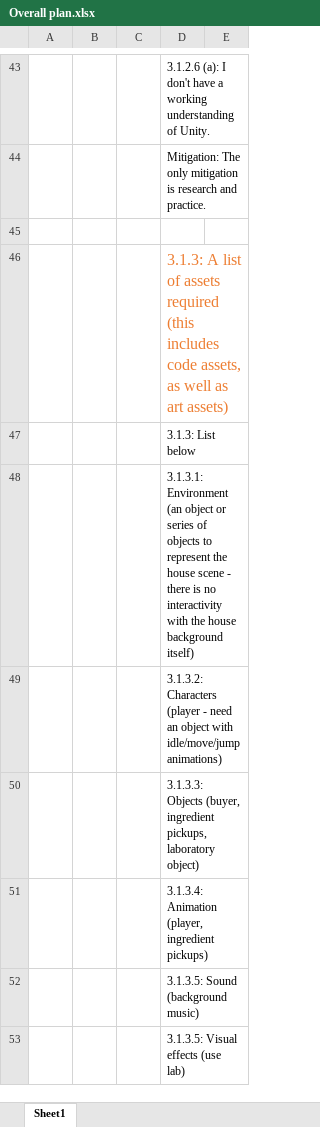
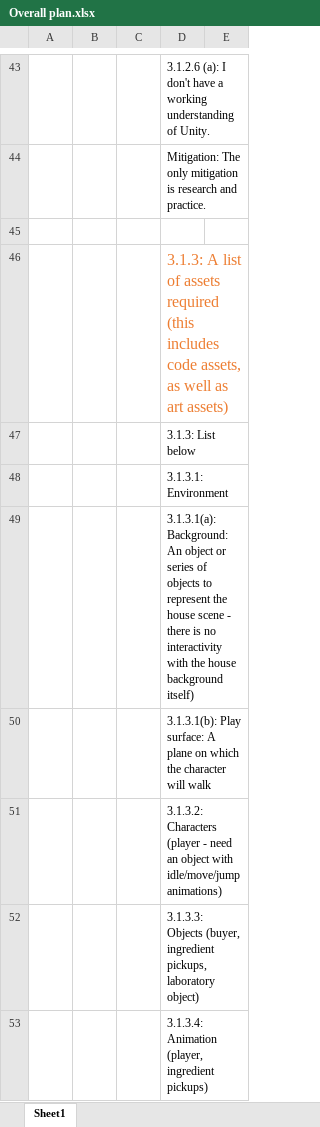
Before and after one commit to ZoraJayKay/Cross-Platform-Development-Assessment-4, an Excel workbook: Overall plan.xlsx, sheet Sheet1, drawn as a sheet; only a part is shown, gaps mark what is left out; the shorter side is filled out with more unchanged rows; values as stored, in another font and other column widths than the file's, no borders; the diff names each change by its address in the sheet, - before the commit and + after, or states it on an @@ line.

```diff
--- a/Overall plan.xlsx (sheet Sheet1)
+++ b/Overall plan.xlsx (sheet Sheet1)
-D48: 3.1.3.1: Environment (an object or series of objects to represent the house scene - there is no interactivity with the house background itself)
+D48: 3.1.3.1: Environment
+row 49:  |  |  | 3.1.3.1(a): Background: An object or series of objects to represent the house scene - there is no interactivity with the house background itself)
+row 50:  |  |  | 3.1.3.1(b): Play surface: A plane on which the character will walk
```
Also changed, not shown: 5 other files.
